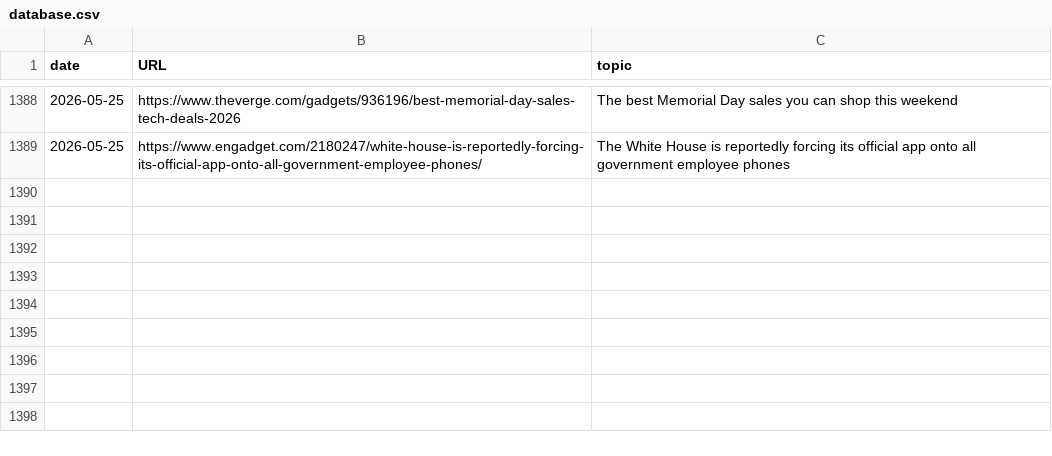
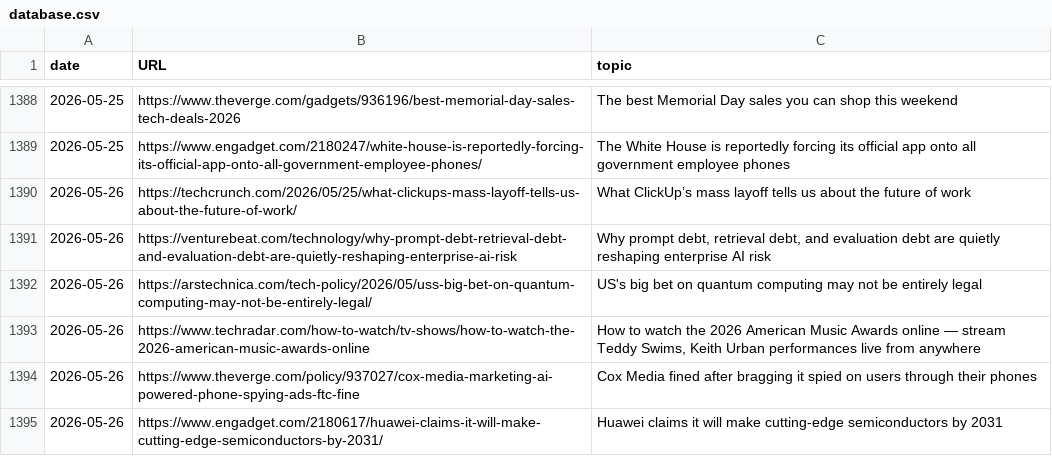
Before and after one commit to cheoljoo/english, a CSV file: database.csv, drawn as a sheet; only a part is shown, gaps mark what is left out; the diff names each change by its address in the sheet, - before the commit and + after, or states it on an @@ line.

```diff
--- a/database.csv
+++ b/database.csv
+row 1390: 2026-05-26 | https://techcrunch.com/2026/05/25/what-clickups-mass-layoff-tells-us-about-the-future-of-work/ | What ClickUp’s mass layoff tells us about the future of work
+row 1391: 2026-05-26 | https://venturebeat.com/technology/why-prompt-debt-retrieval-debt-and-evaluation-debt-are-quietly-reshaping-enterprise-ai-risk | Why prompt debt, retrieval debt, and evaluation debt are quietly reshaping enterprise AI risk
+row 1392: 2026-05-26 | https://arstechnica.com/tech-policy/2026/05/uss-big-bet-on-quantum-computing-may-not-be-entirely-legal/ | US's big bet on quantum computing may not be entirely legal
+row 1393: 2026-05-26 | https://www.techradar.com/how-to-watch/tv-shows/how-to-watch-the-2026-american-music-awards-online | How to watch the 2026 American Music Awards online — stream Teddy Swims, Keith Urban performances live from anywhere
+row 1394: 2026-05-26 | https://www.theverge.com/policy/937027/cox-media-marketing-ai-powered-phone-spying-ads-ftc-fine | Cox Media fined after bragging it spied on users through their phones
+row 1395: 2026-05-26 | https://www.engadget.com/2180617/huawei-claims-it-will-make-cutting-edge-semiconductors-by-2031/ | Huawei claims it will make cutting-edge semiconductors by 2031
```
Also changed, not shown: 1 other file.
